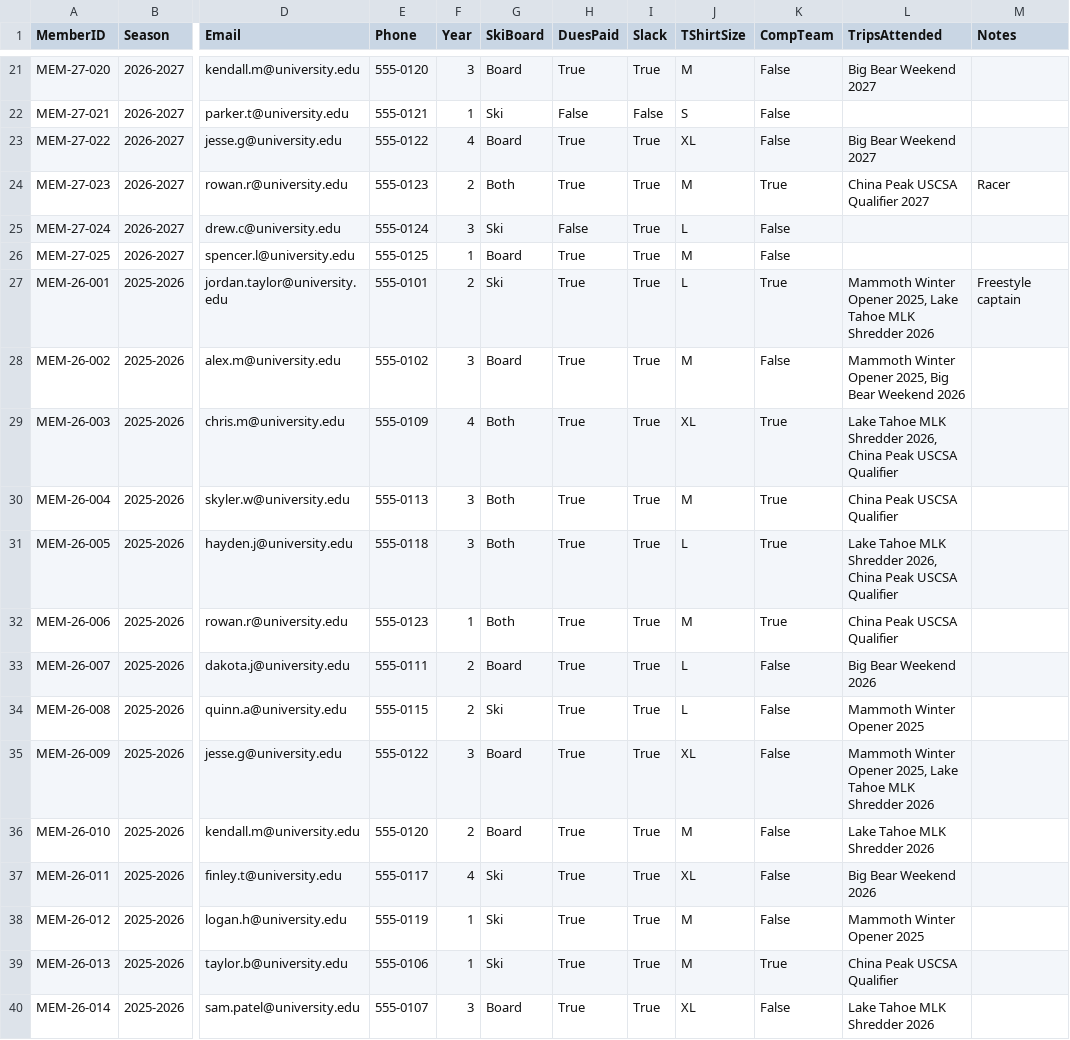
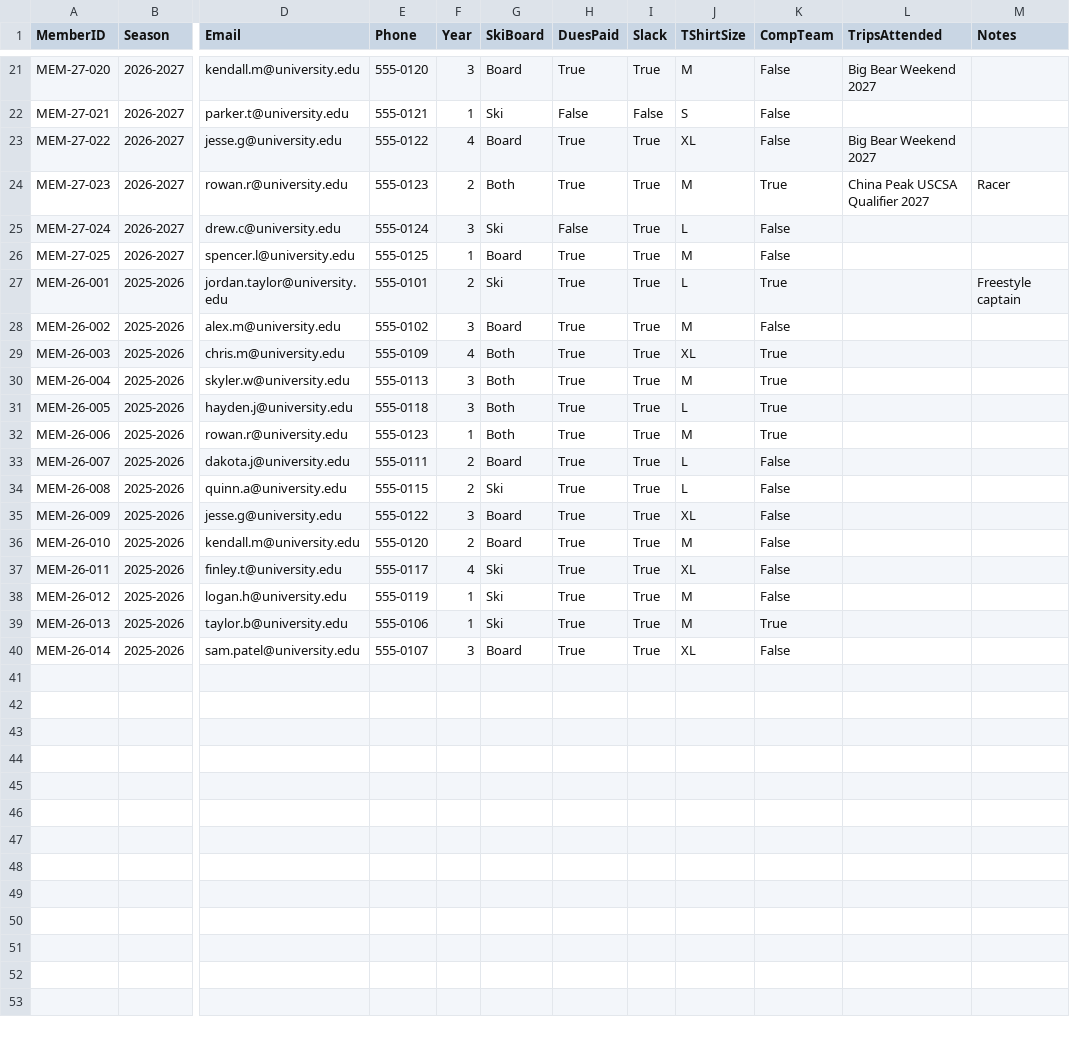
Before and after one commit to bosquejones-bot/ucsb-ski-team-dashboard, a CSV file: data/demo/members.csv, drawn as a sheet; only a part is shown, gaps mark what is left out; the diff names each change by its address in the sheet, - before the commit and + after, or states it on an @@ line.

```diff
--- a/data/demo/members.csv
+++ b/data/demo/members.csv
-L27 (TripsAttended): Mammoth Winter Opener 2025, Lake Tahoe MLK Shredder 2026
+L27 (TripsAttended): (empty)
-L28 (TripsAttended): Mammoth Winter Opener 2025, Big Bear Weekend 2026
+L28 (TripsAttended): (empty)
-L29 (TripsAttended): Lake Tahoe MLK Shredder 2026, China Peak USCSA Qualifier
+L29 (TripsAttended): (empty)
-L30 (TripsAttended): China Peak USCSA Qualifier
+L30 (TripsAttended): (empty)
-L31 (TripsAttended): Lake Tahoe MLK Shredder 2026, China Peak USCSA Qualifier
+L31 (TripsAttended): (empty)
-L32 (TripsAttended): China Peak USCSA Qualifier
+L32 (TripsAttended): (empty)
-L33 (TripsAttended): Big Bear Weekend 2026
+L33 (TripsAttended): (empty)
-L34 (TripsAttended): Mammoth Winter Opener 2025
+L34 (TripsAttended): (empty)
-L35 (TripsAttended): Mammoth Winter Opener 2025, Lake Tahoe MLK Shredder 2026
+L35 (TripsAttended): (empty)
-L36 (TripsAttended): Lake Tahoe MLK Shredder 2026
+L36 (TripsAttended): (empty)
-L37 (TripsAttended): Big Bear Weekend 2026
+L37 (TripsAttended): (empty)
-L38 (TripsAttended): Mammoth Winter Opener 2025
+L38 (TripsAttended): (empty)
-L39 (TripsAttended): China Peak USCSA Qualifier
+L39 (TripsAttended): (empty)
-L40 (TripsAttended): Lake Tahoe MLK Shredder 2026
+L40 (TripsAttended): (empty)
```
Also changed, not shown: 1 other file.
